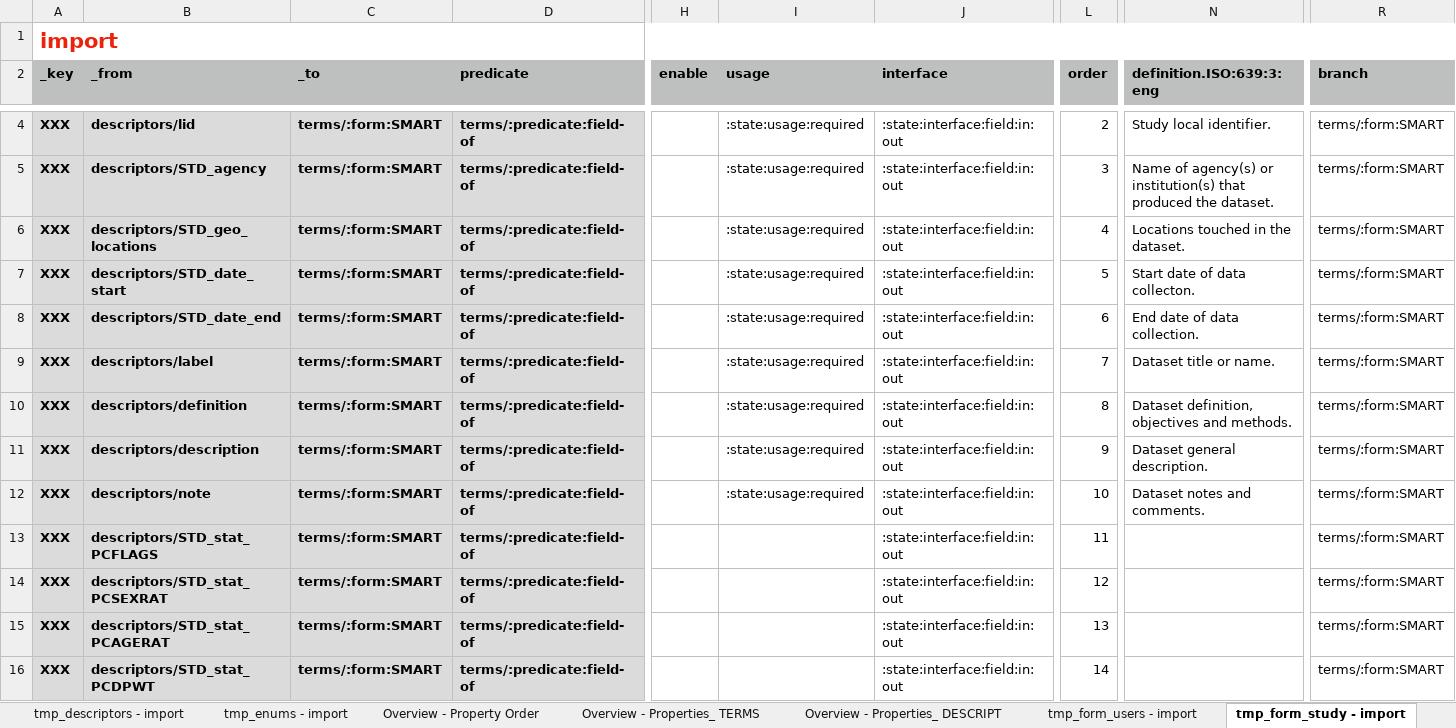
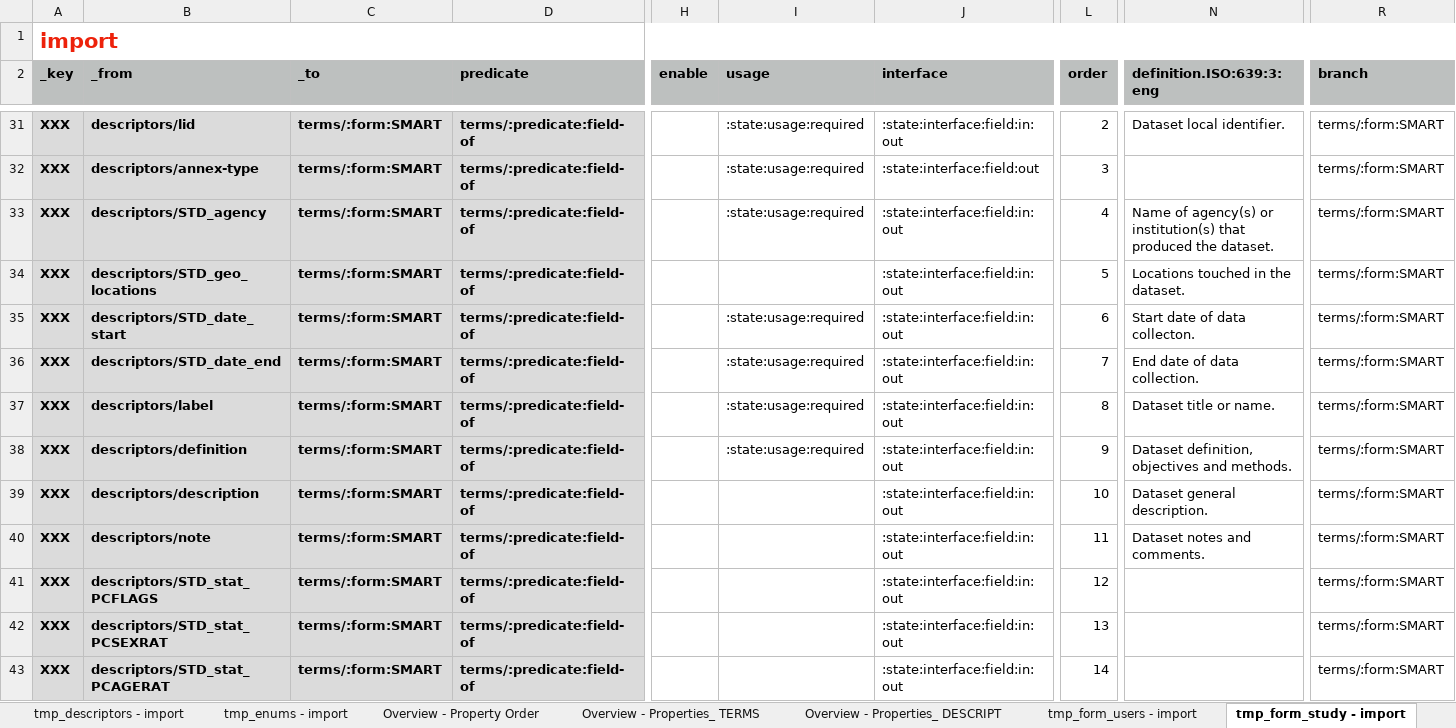
Before and after one commit to milko/datasetaggregatordata, an Excel workbook: notes/Symbols new.xlsx, sheet tmp_form_study - import, drawn as a sheet; only a part is shown, gaps mark what is left out; values as stored, in another font and other column widths than the file's, no borders; removed rows and columns are numbered as before the commit, all else as after; rows hold the shown columns only; the diff covers the shown part only; the diff names each change by its address in the sheet, - before the commit and + after, or states it on an @@ line.

Commit message:
Fixed invalid form branch.

```diff
--- a/notes/Symbols new.xlsx (sheet tmp_form_study - import)
+++ b/notes/Symbols new.xlsx (sheet tmp_form_study - import)
-N31 (definition.ISO:639:3:eng): Study local identifier.
+N31 (definition.ISO:639:3:eng): Dataset local identifier.
+row 32: XXX | descriptors/annex-type | terms/:form:SMART | terms/:predicate:field-of |  | :state:usage:required | :state:interface:field:out | 3 |  | terms/:form:SMART
-L33 (order): 3
+L33 (order): 4
-I34 (usage): :state:usage:required
+I34 (usage): (empty)
-L34 (order): 4
+L34 (order): 5
-L35 (order): 5
+L35 (order): 6
-L36 (order): 6
+L36 (order): 7
-L37 (order): 7
+L37 (order): 8
-L38 (order): 8
+L38 (order): 9
-I39:I40 (usage): :state:usage:required
+I39:I40 (usage): (empty)
-L39 (order): 9
+L39 (order): 10
-L40 (order): 10
+L40 (order): 11
-row 13: XXX | descriptors/STD_stat_PCFLAGS | terms/:form:SMART | terms/:predicate:field-of |  |  | :state:interface:field:in:out | 11 |  | terms/:form:SMART
-B41 (_from): descriptors/STD_stat_PCSEXRAT
+B41 (_from): descriptors/STD_stat_PCFLAGS
-B42 (_from): descriptors/STD_stat_PCAGERAT
+B42 (_from): descriptors/STD_stat_PCSEXRAT
-B43 (_from): descriptors/STD_stat_PCDPWT
+B43 (_from): descriptors/STD_stat_PCAGERAT
```
Also changed, not shown: 59 added rows and 13 edited cells elsewhere in this sheet, sheet tmp_terms - import, sheet tmp_enums - import, sheet tmp_descriptors - import, other sheet tabs, formulas that keep their value, 9 other files.
